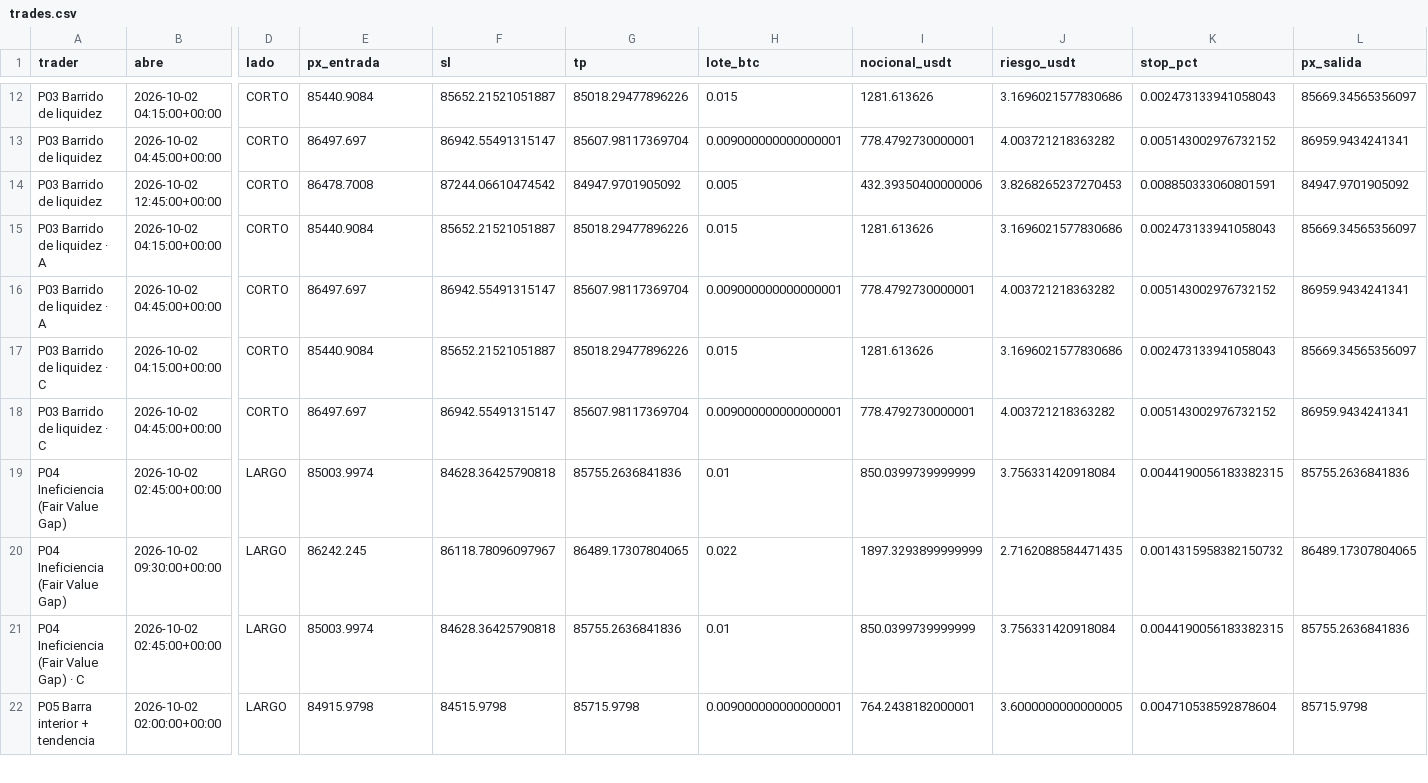
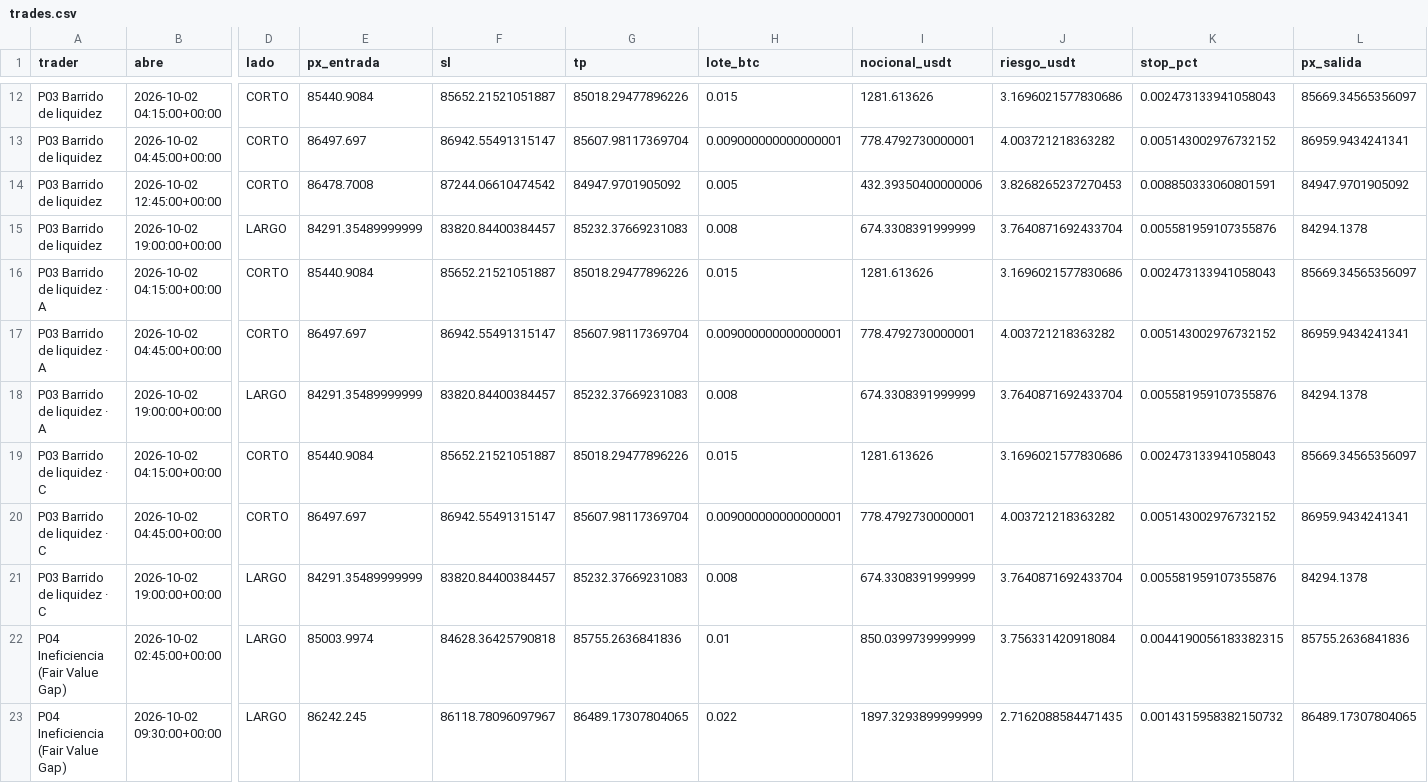
Before and after one commit to josecarrera2708-wq/viral-video-saas, a CSV file: millonary/paper_state/mesa15/trades.csv, drawn as a sheet; only a part is shown, gaps mark what is left out; the shorter side is filled out with more unchanged rows; rows hold the shown columns only; the diff covers the shown part only; the diff names each change by its address in the sheet, - before the commit and + after, or states it on an @@ line.

```diff
--- a/millonary/paper_state/mesa15/trades.csv
+++ b/millonary/paper_state/mesa15/trades.csv
+row 15: P03 Barrido de liquidez | 2026-10-02 19:00:00+00:00 | LARGO | 84291.35489999999 | 83820.84400384457 | 85232.37669231083 | 0.008 | 674.3308391999999 | 3.7640871692433704 | 0.005581959107355876 | 84294.1378
+row 18: P03 Barrido de liquidez · A | 2026-10-02 19:00:00+00:00 | LARGO | 84291.35489999999 | 83820.84400384457 | 85232.37669231083 | 0.008 | 674.3308391999999 | 3.7640871692433704 | 0.005581959107355876 | 84294.1378
+row 21: P03 Barrido de liquidez · C | 2026-10-02 19:00:00+00:00 | LARGO | 84291.35489999999 | 83820.84400384457 | 85232.37669231083 | 0.008 | 674.3308391999999 | 3.7640871692433704 | 0.005581959107355876 | 84294.1378
```
Also changed, not shown: 3 added rows and 23 edited cells elsewhere in this file, millonary/paper_state/intradia/trades.csv, millonary/paper_state/intradia/trades_mejoras.csv, 12 other files.
